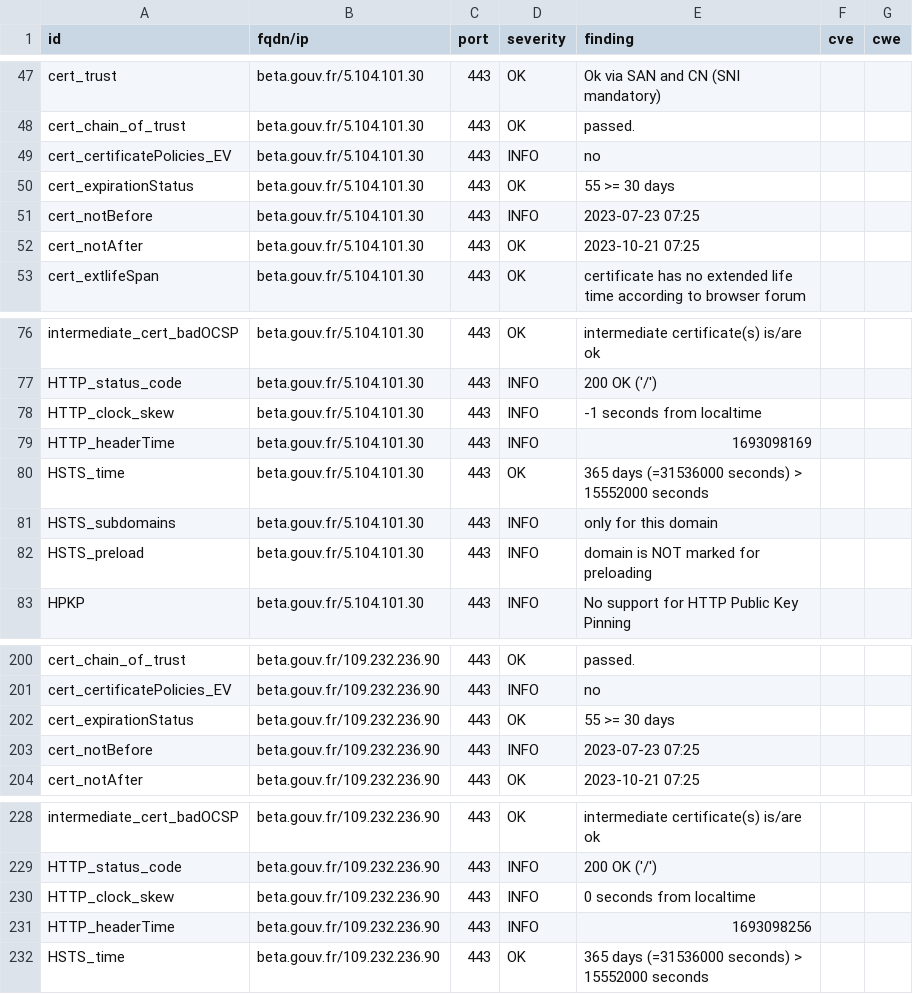
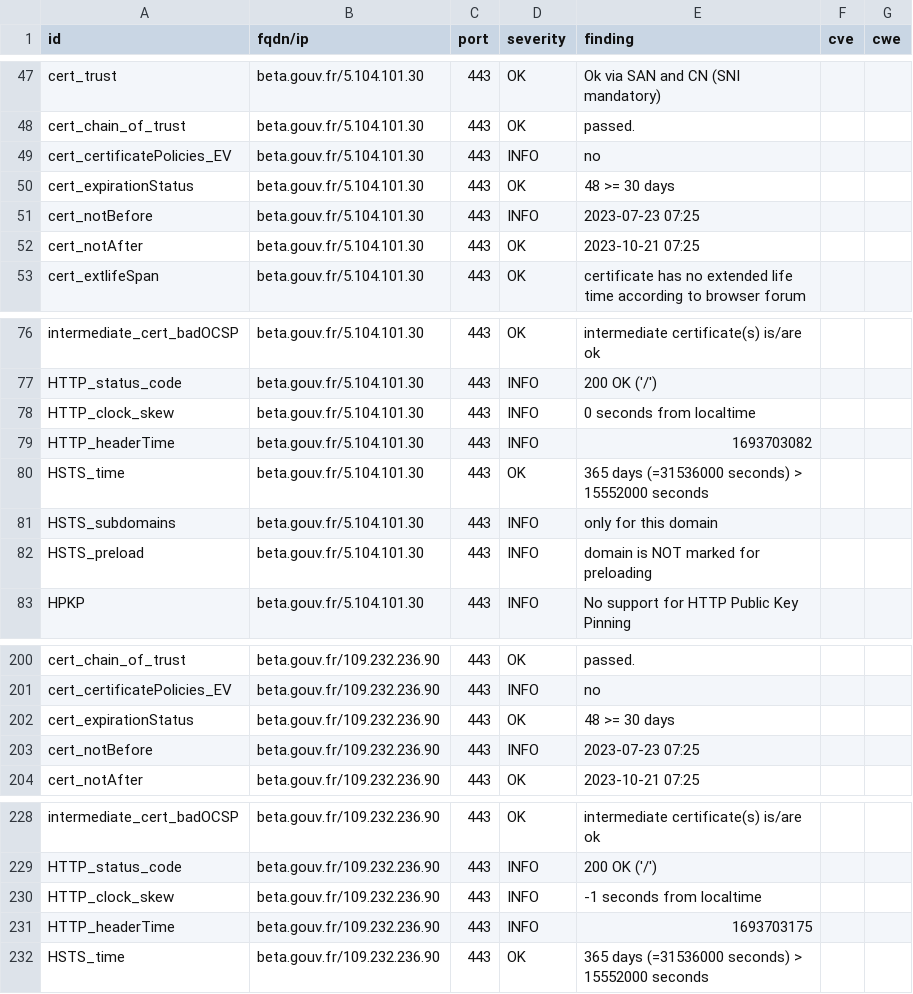
Before and after one commit to villesinternet/dashlord-collectivites, a CSV file: results/aHR0cHM6Ly9iZXRhLmdvdXYuZnI=/testssl.csv, drawn as a sheet; only a part is shown, gaps mark what is left out.

```diff
--- a/results/aHR0cHM6Ly9iZXRhLmdvdXYuZnI=/testssl.csv
+++ b/results/aHR0cHM6Ly9iZXRhLmdvdXYuZnI=/testssl.csv
@@ -49,3 +49,3 @@
 "cert_certificatePolicies_EV","beta.gouv.fr/5.104.101.30","443","INFO","no","",""
-"cert_expirationStatus","beta.gouv.fr/5.104.101.30","443","OK","55 >= 30 days","",""
+"cert_expirationStatus","beta.gouv.fr/5.104.101.30","443","OK","48 >= 30 days","",""
 "cert_notBefore","beta.gouv.fr/5.104.101.30","443","INFO","2023-07-23 07:25","",""
@@ -77,4 +77,4 @@
 "HTTP_status_code","beta.gouv.fr/5.104.101.30","443","INFO","200 OK ('/')","",""
-"HTTP_clock_skew","beta.gouv.fr/5.104.101.30","443","INFO","-1 seconds from localtime","",""
-"HTTP_headerTime","beta.gouv.fr/5.104.101.30","443","INFO","1693098169","",""
+"HTTP_clock_skew","beta.gouv.fr/5.104.101.30","443","INFO","0 seconds from localtime","",""
+"HTTP_headerTime","beta.gouv.fr/5.104.101.30","443","INFO","1693703082","",""
 "HSTS_time","beta.gouv.fr/5.104.101.30","443","OK","365 days (=31536000 seconds) > 15552000 seconds","",""
@@ -201,3 +201,3 @@
 "cert_certificatePolicies_EV","beta.gouv.fr/109.232.236.90","443","INFO","no","",""
-"cert_expirationStatus","beta.gouv.fr/109.232.236.90","443","OK","55 >= 30 days","",""
+"cert_expirationStatus","beta.gouv.fr/109.232.236.90","443","OK","48 >= 30 days","",""
 "cert_notBefore","beta.gouv.fr/109.232.236.90","443","INFO","2023-07-23 07:25","",""
@@ -229,4 +229,4 @@
 "HTTP_status_code","beta.gouv.fr/109.232.236.90","443","INFO","200 OK ('/')","",""
-"HTTP_clock_skew","beta.gouv.fr/109.232.236.90","443","INFO","0 seconds from localtime","",""
-"HTTP_headerTime","beta.gouv.fr/109.232.236.90","443","INFO","1693098256","",""
+"HTTP_clock_skew","beta.gouv.fr/109.232.236.90","443","INFO","-1 seconds from localtime","",""
+"HTTP_headerTime","beta.gouv.fr/109.232.236.90","443","INFO","1693703175","",""
 "HSTS_time","beta.gouv.fr/109.232.236.90","443","OK","365 days (=31536000 seconds) > 15552000 seconds","",""
```
Also changed, not shown: 14 other files.
